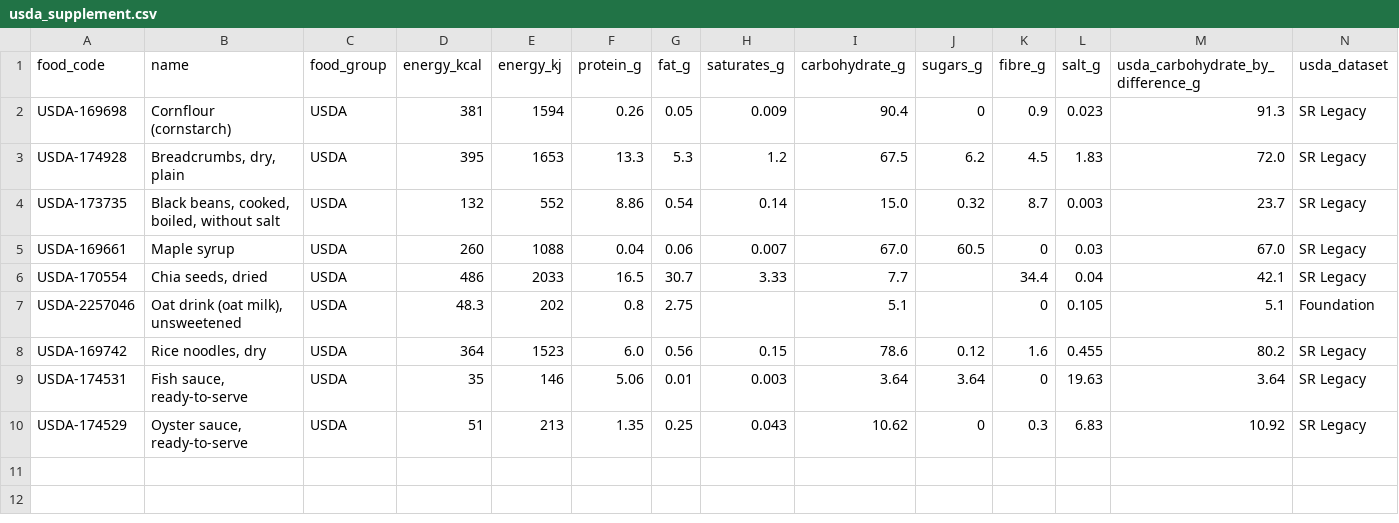
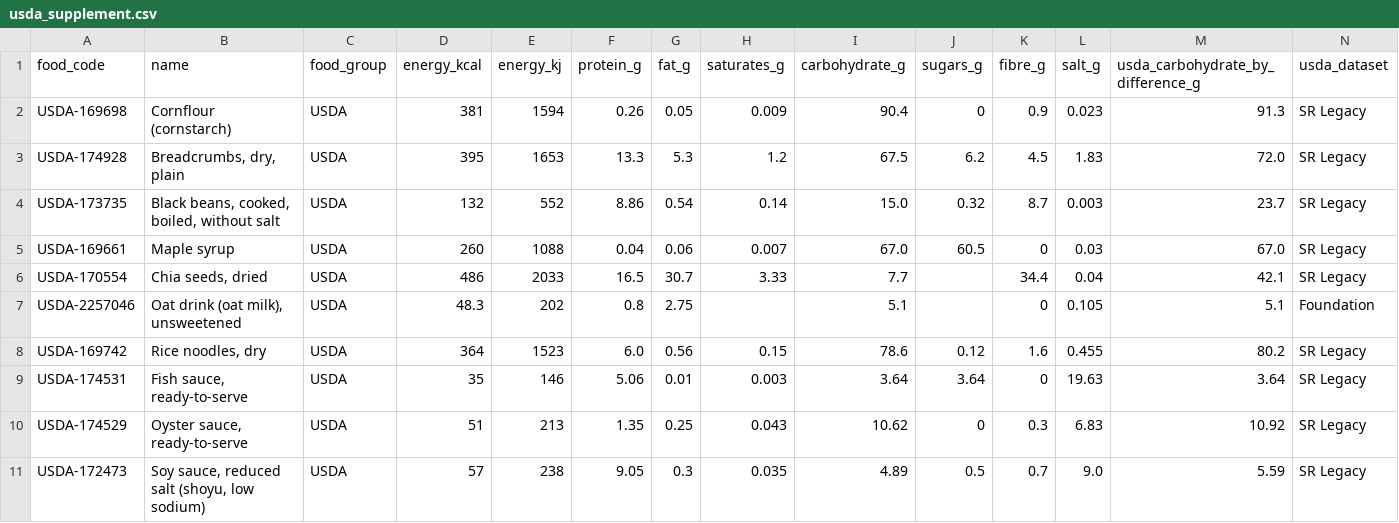
Before and after one commit to SumitYadav2003/culinaai, a CSV file: backend/nutrition/data/usda_supplement.csv, drawn as a sheet; only a part is shown; rows hold the shown columns only; the diff names each change by its address in the sheet, - before the commit and + after, or states it on an @@ line.

```diff
--- a/backend/nutrition/data/usda_supplement.csv
+++ b/backend/nutrition/data/usda_supplement.csv
+row 11: USDA-172473 | Soy sauce, reduced salt (shoyu, low sodium) | USDA | 57 | 238 | 9.05 | 0.3 | 0.035 | 4.89 | 0.5 | 0.7 | 9.0 | 5.59 | SR Legacy
```
Also changed, not shown: backend/nutrition/data/ingredient_aliases.csv, backend/nutrition/data/ingredient_prices.csv, 9 other files.
